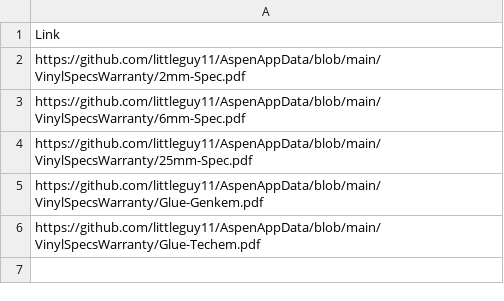
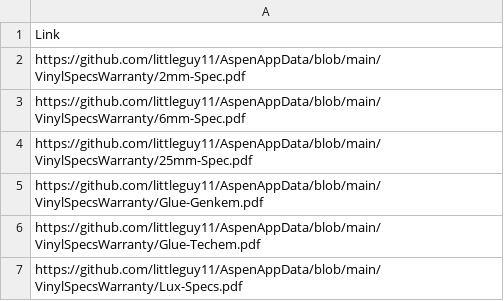
Before and after one commit to littleguy11/AspenAppData, a CSV file: VinylSpecWarranty.csv, drawn as a sheet.

Commit message:
Automated sync from Google Sheets

```diff
--- a/VinylSpecWarranty.csv
+++ b/VinylSpecWarranty.csv
@@ -6 +6,2 @@ https://github.com/littleguy11/AspenAppData/blob/main/VinylSpecsWarranty/Glue-Ge
 https://github.com/littleguy11/AspenAppData/blob/main/VinylSpecsWarranty/Glue-Techem.pdf
+https://github.com/littleguy11/AspenAppData/blob/main/VinylSpecsWarranty/Lux-Specs.pdf
```
